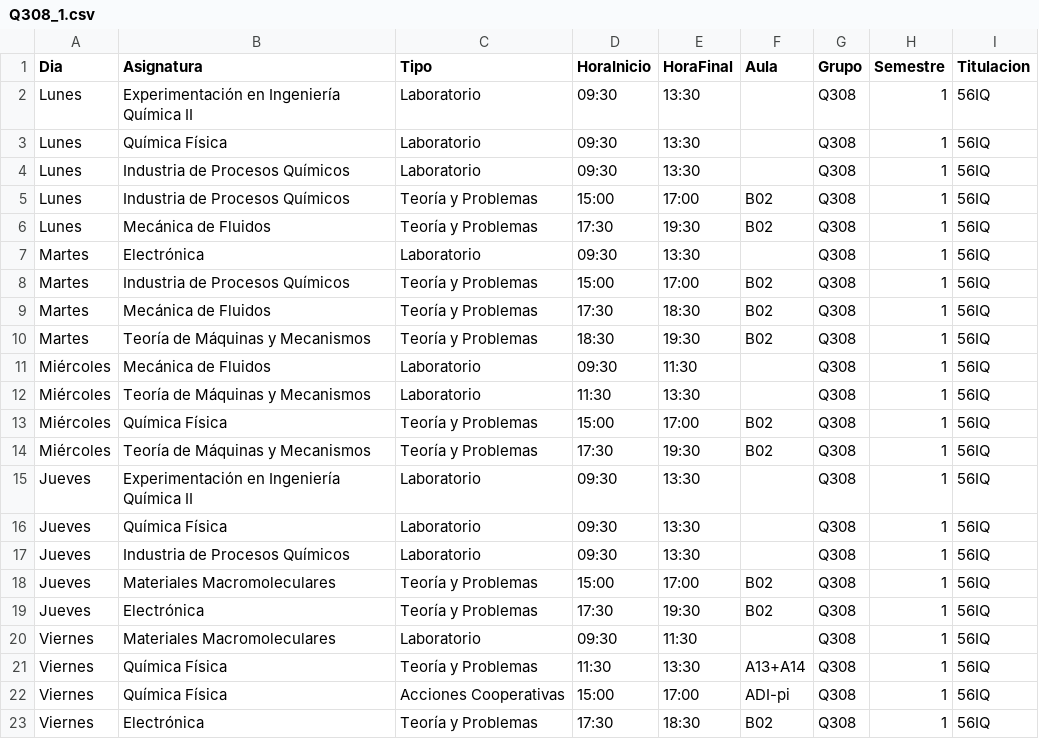
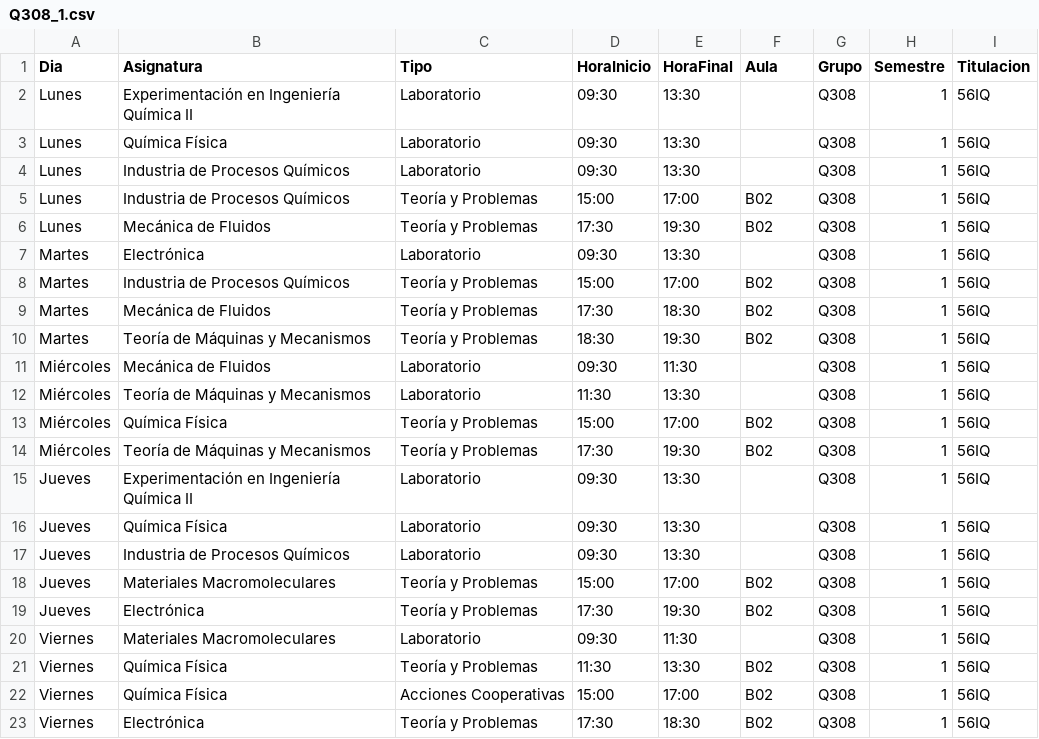
Before and after one commit to SOA-ETSIDI/horarios, a CSV file: csv/Q308_1.csv, drawn as a sheet.

Commit message:
Actualiza horarios y aulas

```diff
--- a/csv/Q308_1.csv
+++ b/csv/Q308_1.csv
@@ -20,4 +20,4 @@
 "Viernes";"Materiales Macromoleculares";"Laboratorio";"09:30";"11:30";"";"Q308";1;"56IQ"
-"Viernes";"Química Física";"Teoría y Problemas";"11:30";"13:30";"A13+A14";"Q308";1;"56IQ"
-"Viernes";"Química Física";"Acciones Cooperativas";"15:00";"17:00";"ADI-pi";"Q308";1;"56IQ"
+"Viernes";"Química Física";"Teoría y Problemas";"11:30";"13:30";"B02";"Q308";1;"56IQ"
+"Viernes";"Química Física";"Acciones Cooperativas";"15:00";"17:00";"B02";"Q308";1;"56IQ"
 "Viernes";"Electrónica";"Teoría y Problemas";"17:30";"18:30";"B02";"Q308";1;"56IQ"
```
Also changed, not shown: 4 other files.
